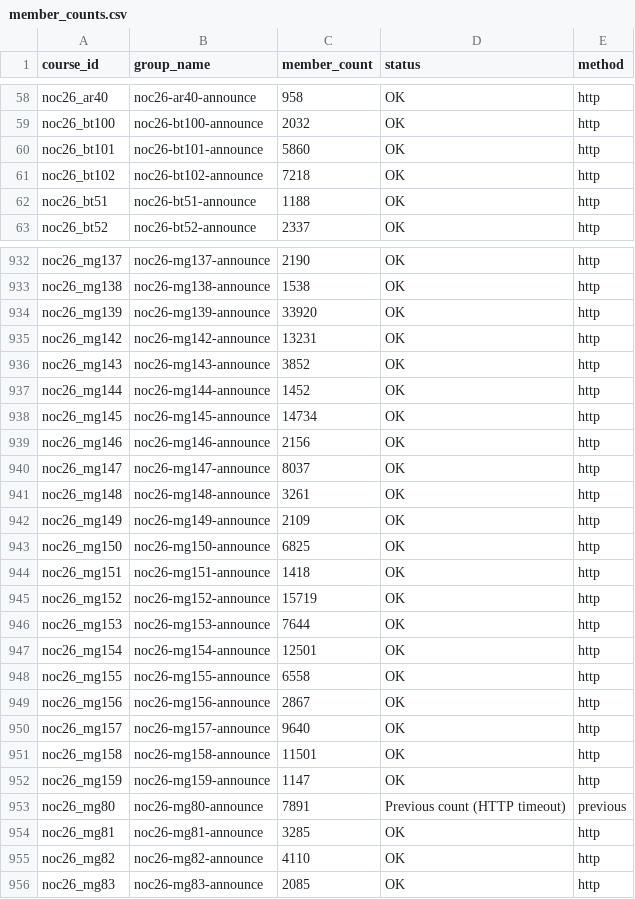
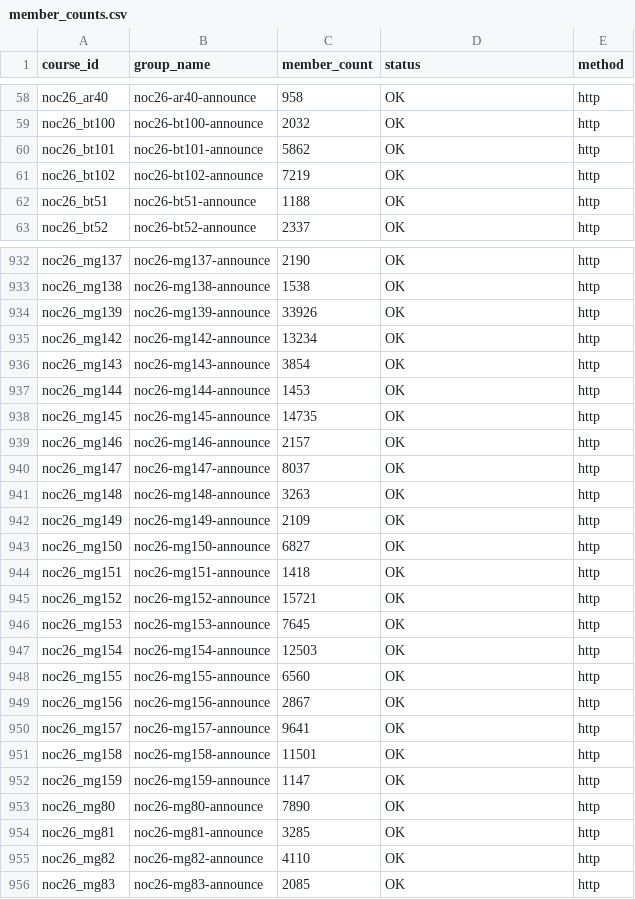
Before and after one commit to 01234santhoshprabhu/count, a CSV file: member_counts.csv, drawn as a sheet; only a part is shown, gaps mark what is left out; the diff covers the shown part only.

Commit message:
Auto refresh live dashboard data

```diff
--- a/member_counts.csv
+++ b/member_counts.csv
@@ -59,4 +59,4 @@ noc26_ar40,noc26-ar40-announce,958,OK,http
 noc26_bt100,noc26-bt100-announce,2032,OK,http
-noc26_bt101,noc26-bt101-announce,5860,OK,http
-noc26_bt102,noc26-bt102-announce,7218,OK,http
+noc26_bt101,noc26-bt101-announce,5862,OK,http
+noc26_bt102,noc26-bt102-announce,7219,OK,http
 noc26_bt51,noc26-bt51-announce,1188,OK,http
@@ -933,22 +933,22 @@ noc26_mg137,noc26-mg137-announce,2190,OK,http
 noc26_mg138,noc26-mg138-announce,1538,OK,http
-noc26_mg139,noc26-mg139-announce,33920,OK,http
-noc26_mg142,noc26-mg142-announce,13231,OK,http
-noc26_mg143,noc26-mg143-announce,3852,OK,http
-noc26_mg144,noc26-mg144-announce,1452,OK,http
-noc26_mg145,noc26-mg145-announce,14734,OK,http
-noc26_mg146,noc26-mg146-announce,2156,OK,http
+noc26_mg139,noc26-mg139-announce,33926,OK,http
+noc26_mg142,noc26-mg142-announce,13234,OK,http
+noc26_mg143,noc26-mg143-announce,3854,OK,http
+noc26_mg144,noc26-mg144-announce,1453,OK,http
+noc26_mg145,noc26-mg145-announce,14735,OK,http
+noc26_mg146,noc26-mg146-announce,2157,OK,http
 noc26_mg147,noc26-mg147-announce,8037,OK,http
-noc26_mg148,noc26-mg148-announce,3261,OK,http
+noc26_mg148,noc26-mg148-announce,3263,OK,http
 noc26_mg149,noc26-mg149-announce,2109,OK,http
-noc26_mg150,noc26-mg150-announce,6825,OK,http
+noc26_mg150,noc26-mg150-announce,6827,OK,http
 noc26_mg151,noc26-mg151-announce,1418,OK,http
-noc26_mg152,noc26-mg152-announce,15719,OK,http
-noc26_mg153,noc26-mg153-announce,7644,OK,http
-noc26_mg154,noc26-mg154-announce,12501,OK,http
-noc26_mg155,noc26-mg155-announce,6558,OK,http
+noc26_mg152,noc26-mg152-announce,15721,OK,http
+noc26_mg153,noc26-mg153-announce,7645,OK,http
+noc26_mg154,noc26-mg154-announce,12503,OK,http
+noc26_mg155,noc26-mg155-announce,6560,OK,http
 noc26_mg156,noc26-mg156-announce,2867,OK,http
-noc26_mg157,noc26-mg157-announce,9640,OK,http
+noc26_mg157,noc26-mg157-announce,9641,OK,http
 noc26_mg158,noc26-mg158-announce,11501,OK,http
 noc26_mg159,noc26-mg159-announce,1147,OK,http
-noc26_mg80,noc26-mg80-announce,7891,Previous count (HTTP timeout),previous
+noc26_mg80,noc26-mg80-announce,7890,OK,http
 noc26_mg81,noc26-mg81-announce,3285,OK,http
```
Also changed, not shown: 47 edited cells elsewhere in this file, 3 other files.
